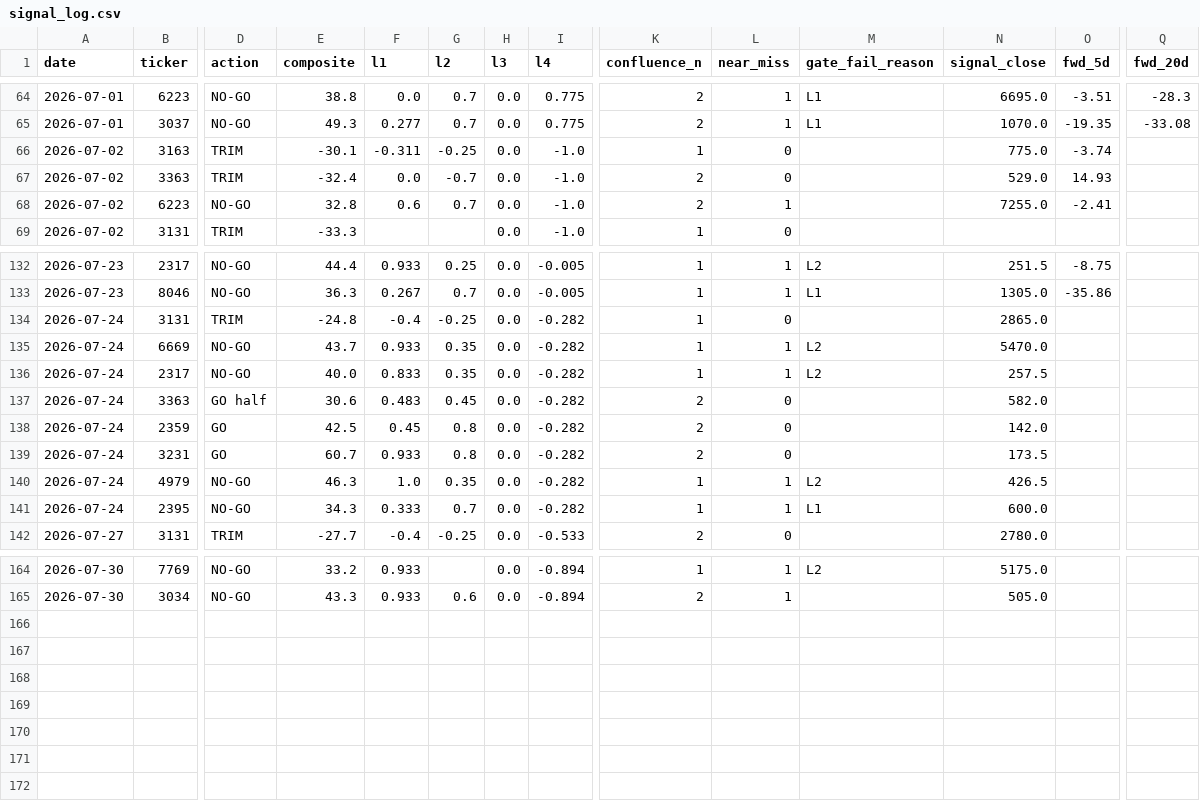
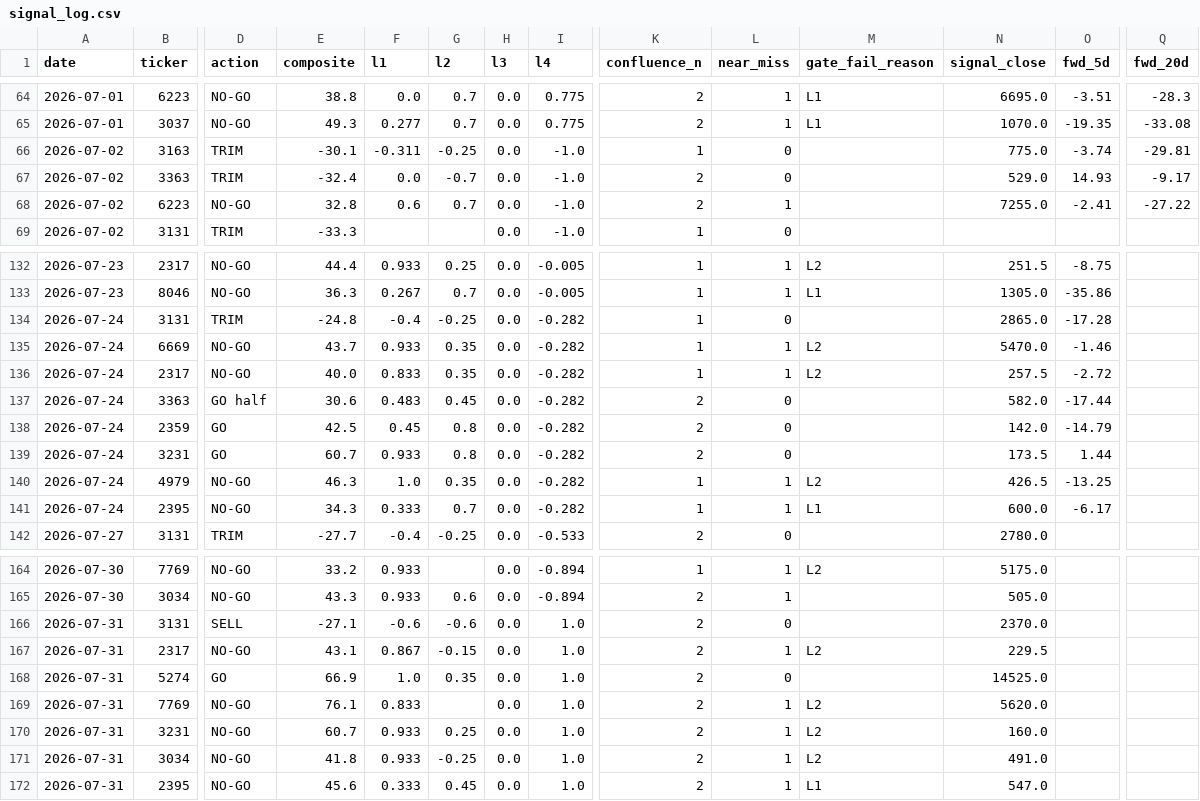
Before and after one commit to freshshine1/twse-dashboard, a CSV file: processed/signal_log.csv, drawn as a sheet; only a part is shown, gaps mark what is left out; rows hold the shown columns only; the diff covers the shown part only; the diff names each change by its address in the sheet, - before the commit and + after, or states it on an @@ line.

```diff
--- a/processed/signal_log.csv
+++ b/processed/signal_log.csv
-Q66 (fwd_20d): (empty)
+Q66 (fwd_20d): -29.81
-Q67 (fwd_20d): (empty)
+Q67 (fwd_20d): -9.17
-Q68 (fwd_20d): (empty)
+Q68 (fwd_20d): -27.22
-O134 (fwd_5d): (empty)
+O134 (fwd_5d): -17.28
-O135 (fwd_5d): (empty)
+O135 (fwd_5d): -1.46
-O136 (fwd_5d): (empty)
+O136 (fwd_5d): -2.72
-O137 (fwd_5d): (empty)
+O137 (fwd_5d): -17.44
-O138 (fwd_5d): (empty)
+O138 (fwd_5d): -14.79
-O139 (fwd_5d): (empty)
+O139 (fwd_5d): 1.44
-O140 (fwd_5d): (empty)
+O140 (fwd_5d): -13.25
-O141 (fwd_5d): (empty)
+O141 (fwd_5d): -6.17
+row 166: 2026-07-31 | 3131 | SELL | -27.1 | -0.6 | -0.6 | 0.0 | 1.0 | 2 | 0 |  | 2370.0
+row 167: 2026-07-31 | 2317 | NO-GO | 43.1 | 0.867 | -0.15 | 0.0 | 1.0 | 2 | 1 | L2 | 229.5
+row 168: 2026-07-31 | 5274 | GO | 66.9 | 1.0 | 0.35 | 0.0 | 1.0 | 2 | 0 |  | 14525.0
+row 169: 2026-07-31 | 7769 | NO-GO | 76.1 | 0.833 |  | 0.0 | 1.0 | 2 | 1 | L2 | 5620.0
+row 170: 2026-07-31 | 3231 | NO-GO | 60.7 | 0.933 | 0.25 | 0.0 | 1.0 | 2 | 1 | L2 | 160.0
+row 171: 2026-07-31 | 3034 | NO-GO | 41.8 | 0.933 | -0.25 | 0.0 | 1.0 | 2 | 1 | L2 | 491.0
+row 172: 2026-07-31 | 2395 | NO-GO | 45.6 | 0.333 | 0.45 | 0.0 | 1.0 | 2 | 1 | L1 | 547.0
```
Also changed, not shown: 1 edited cell elsewhere in this file, processed/run_log.csv, processed/verdict_log.csv, 6 other files.
